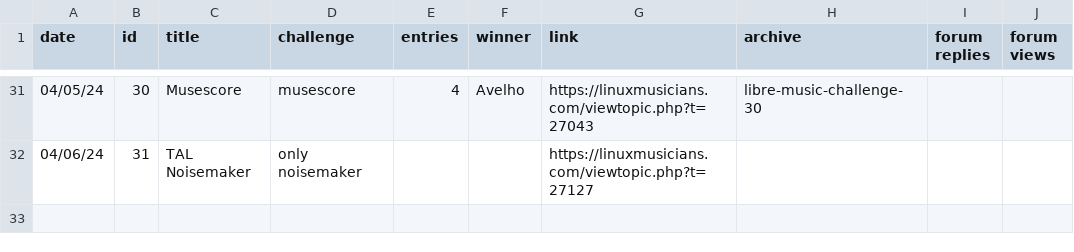
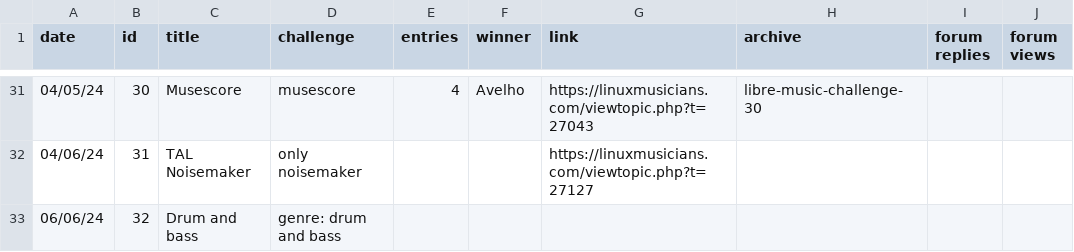
Before and after one commit to nyxkn/libre-music-challenge, a CSV file: data/events.csv, drawn as a sheet; only a part is shown, gaps mark what is left out; the diff names each change by its address in the sheet, - before the commit and + after, or states it on an @@ line.

```diff
--- a/data/events.csv
+++ b/data/events.csv
+row 33: 06/06/24 | 32 | Drum and bass | genre: drum and bass
```
Also changed, not shown: 2 other files.
